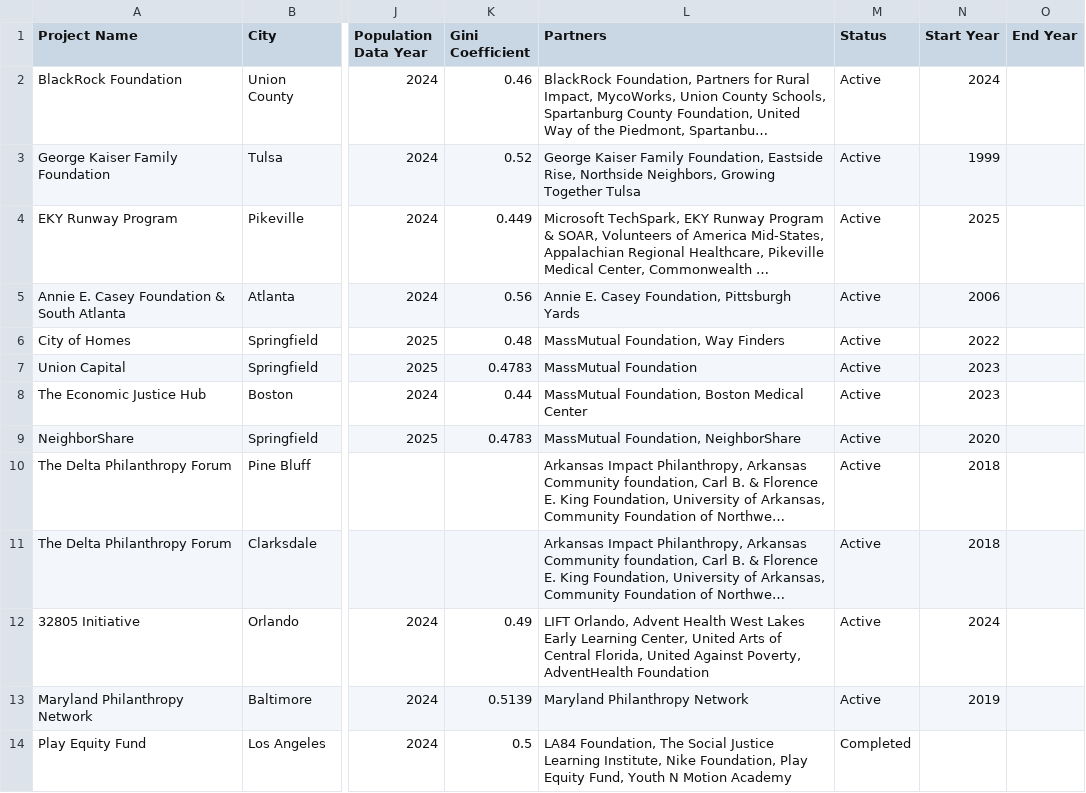
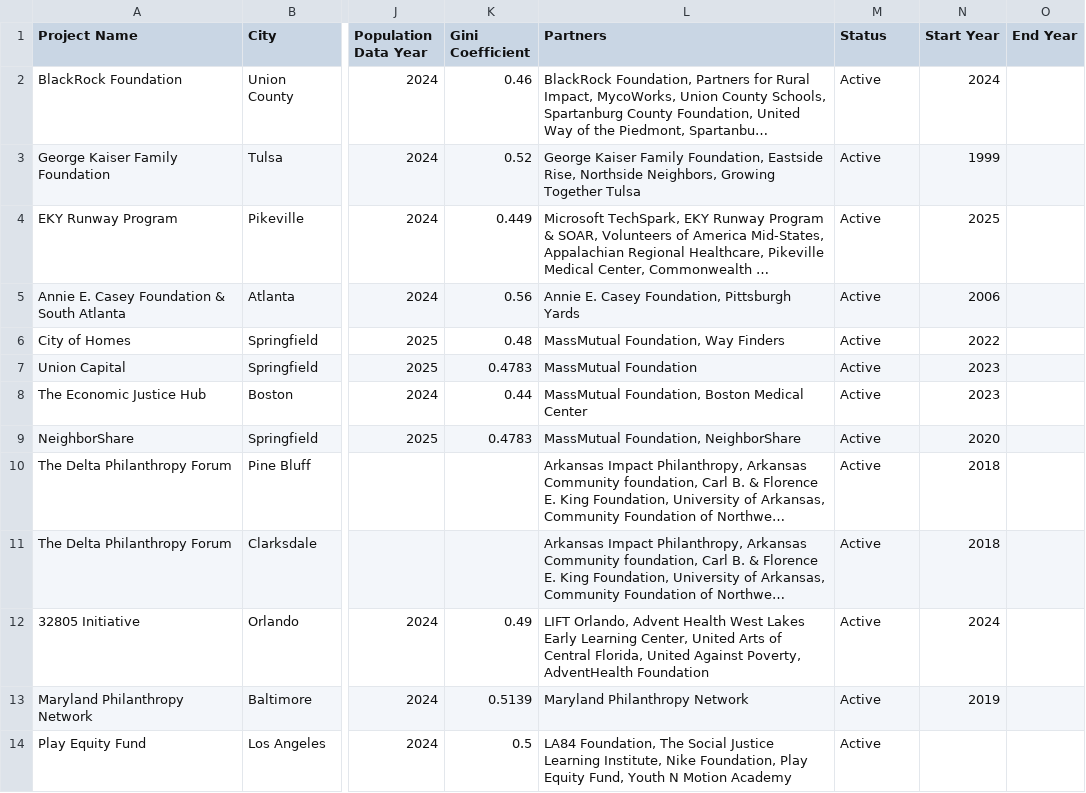
Before and after one commit to studiohub1/nationswell-placebased-map, a CSV file: data/nationswell_placebased_projects.csv, drawn as a sheet; only a part is shown, gaps mark what is left out; long unchanged cells end in …; the diff names each change by its address in the sheet, - before the commit and + after, or states it on an @@ line.

Commit message:
Update nationswell_placebased_projects.csv update Play Equity to active

```diff
--- a/data/nationswell_placebased_projects.csv
+++ b/data/nationswell_placebased_projects.csv
-M14 (Status): Completed
+M14 (Status): Active
```
